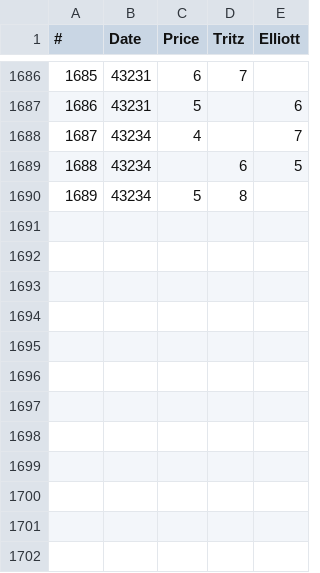
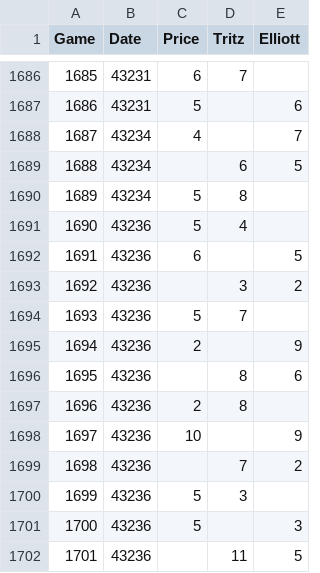
Before and after one commit to pricecomstock/foosballsim, a CSV file: results/the-eternal-season.csv, drawn as a sheet; only a part is shown, gaps mark what is left out; the diff names each change by its address in the sheet, - before the commit and + after, or states it on an @@ line.

```diff
--- a/results/the-eternal-season.csv
+++ b/results/the-eternal-season.csv
@@ column A (Game) renumbered in row 1 @@
+row 1691: 1690 | 43236 | 5 | 4
+row 1692: 1691 | 43236 | 6 |  | 5
+row 1693: 1692 | 43236 |  | 3 | 2
+row 1694: 1693 | 43236 | 5 | 7
+row 1695: 1694 | 43236 | 2 |  | 9
+row 1696: 1695 | 43236 |  | 8 | 6
+row 1697: 1696 | 43236 | 2 | 8
+row 1698: 1697 | 43236 | 10 |  | 9
+row 1699: 1698 | 43236 |  | 7 | 2
+row 1700: 1699 | 43236 | 5 | 3
+row 1701: 1700 | 43236 | 5 |  | 3
+row 1702: 1701 | 43236 |  | 11 | 5
```
Also changed, not shown: 4 other files.
